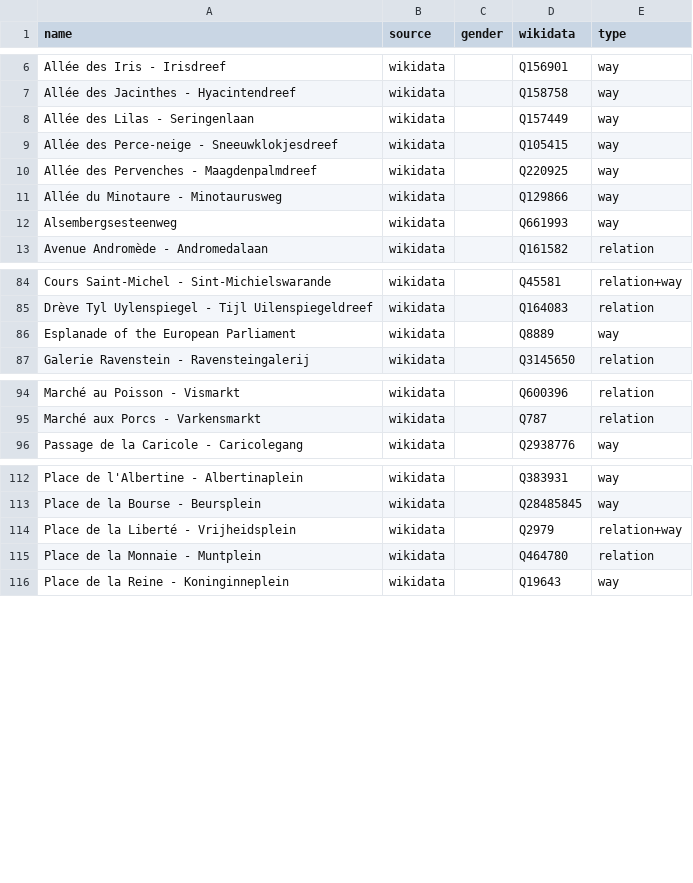
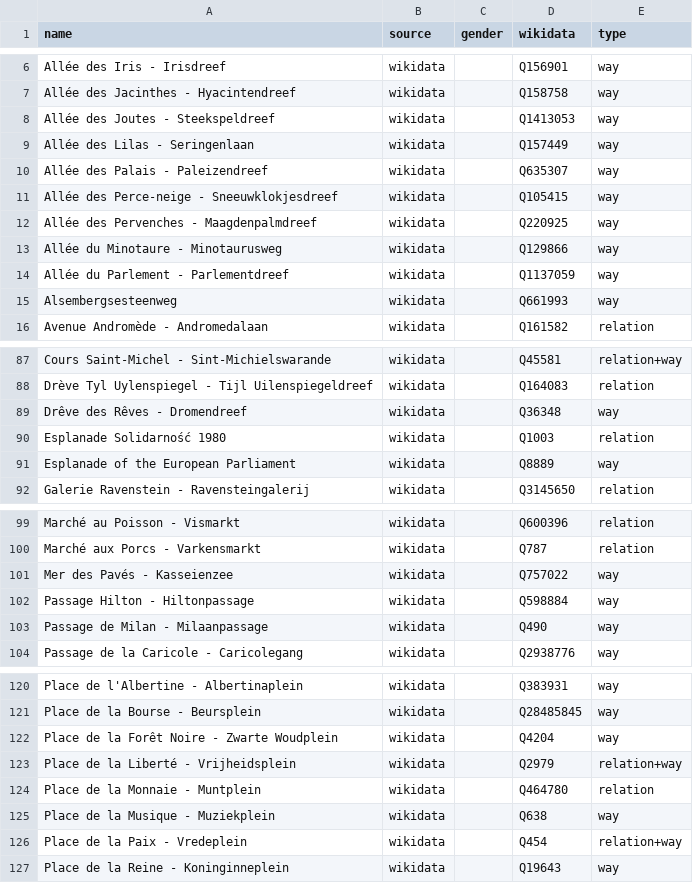
Before and after one commit to EqualStreetNames/equalstreetnames-brussels, a CSV file: data/other.csv, drawn as a sheet; only a part is shown, gaps mark what is left out; the diff covers the shown part only; the diff names each change by its address in the sheet, - before the commit and + after, or states it on an @@ line.

```diff
--- a/data/other.csv
+++ b/data/other.csv
+row 8: Allée des Joutes - Steekspeldreef | wikidata |  | Q1413053 | way
+row 10: Allée des Palais - Paleizendreef | wikidata |  | Q635307 | way
+row 14: Allée du Parlement - Parlementdreef | wikidata |  | Q1137059 | way
+row 89: Drêve des Rêves - Dromendreef | wikidata |  | Q36348 | way
+row 90: Esplanade Solidarność 1980 | wikidata |  | Q1003 | relation
+row 101: Mer des Pavés - Kasseienzee | wikidata |  | Q757022 | way
+row 102: Passage Hilton - Hiltonpassage | wikidata |  | Q598884 | way
+row 103: Passage de Milan - Milaanpassage | wikidata |  | Q490 | way
+row 122: Place de la Forêt Noire - Zwarte Woudplein | wikidata |  | Q4204 | way
+row 125: Place de la Musique - Muziekplein | wikidata |  | Q638 | way
+row 126: Place de la Paix - Vredeplein | wikidata |  | Q454 | relation+way
```
Also changed, not shown: 8 added rows, 7 removed rows and 2 edited cells elsewhere in this file, data/gender.csv, 4 other files.
